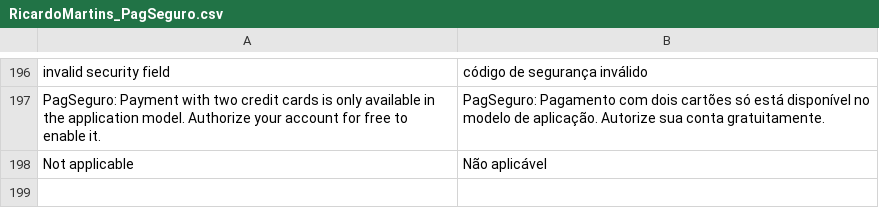
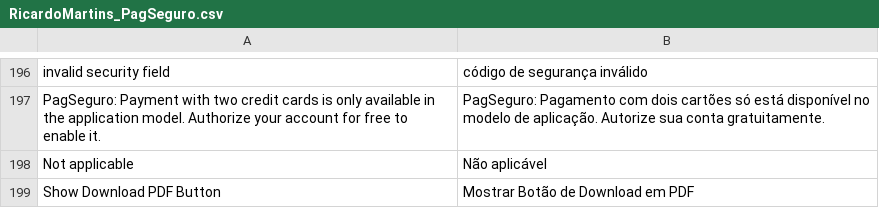
Before and after one commit to r-martins/PagSeguro-Magento-Transparente, a CSV file: app/locale/pt_BR/RicardoMartins_PagSeguro.csv, drawn as a sheet; only a part is shown, gaps mark what is left out.

Commit message:
Adicionando texto de tradução para suporte ao botao de download do boleto em PDF

```diff
--- a/app/locale/pt_BR/RicardoMartins_PagSeguro.csv
+++ b/app/locale/pt_BR/RicardoMartins_PagSeguro.csv
@@ -198 +198,2 @@
 "Not applicable","Não aplicável"
+"Show Download PDF Button","Mostrar Botão de Download em PDF"
```
